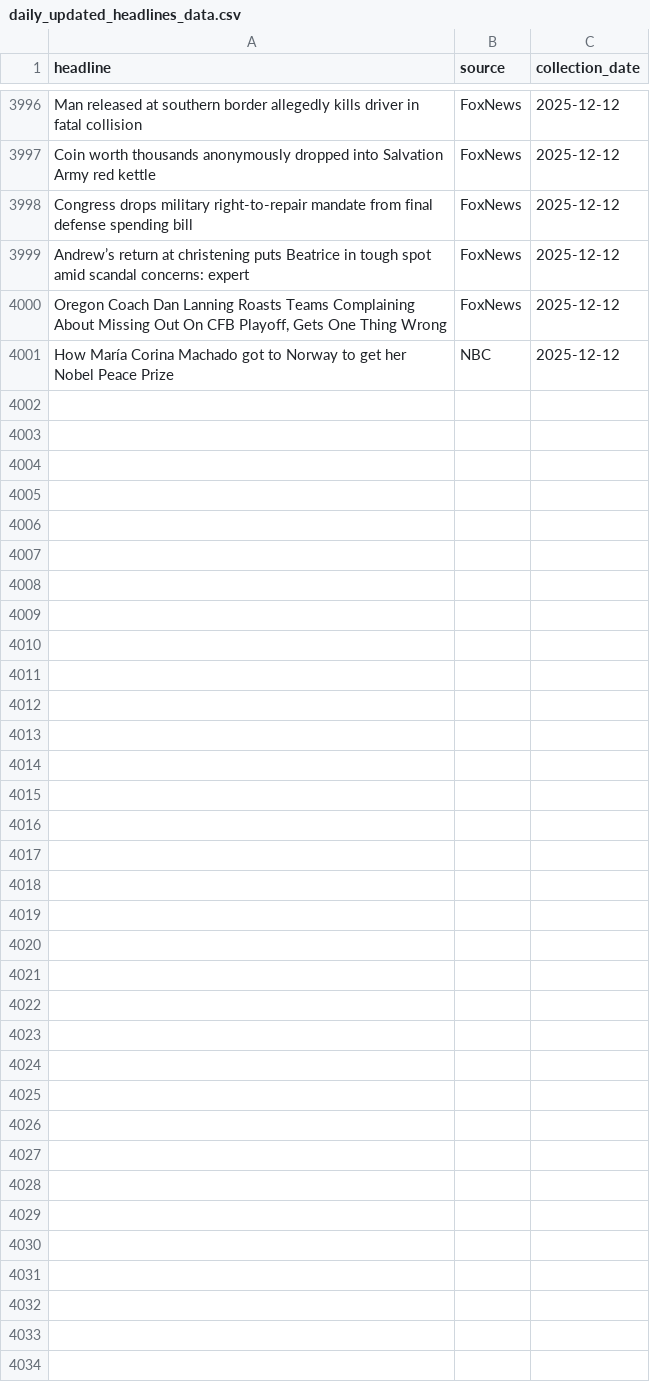
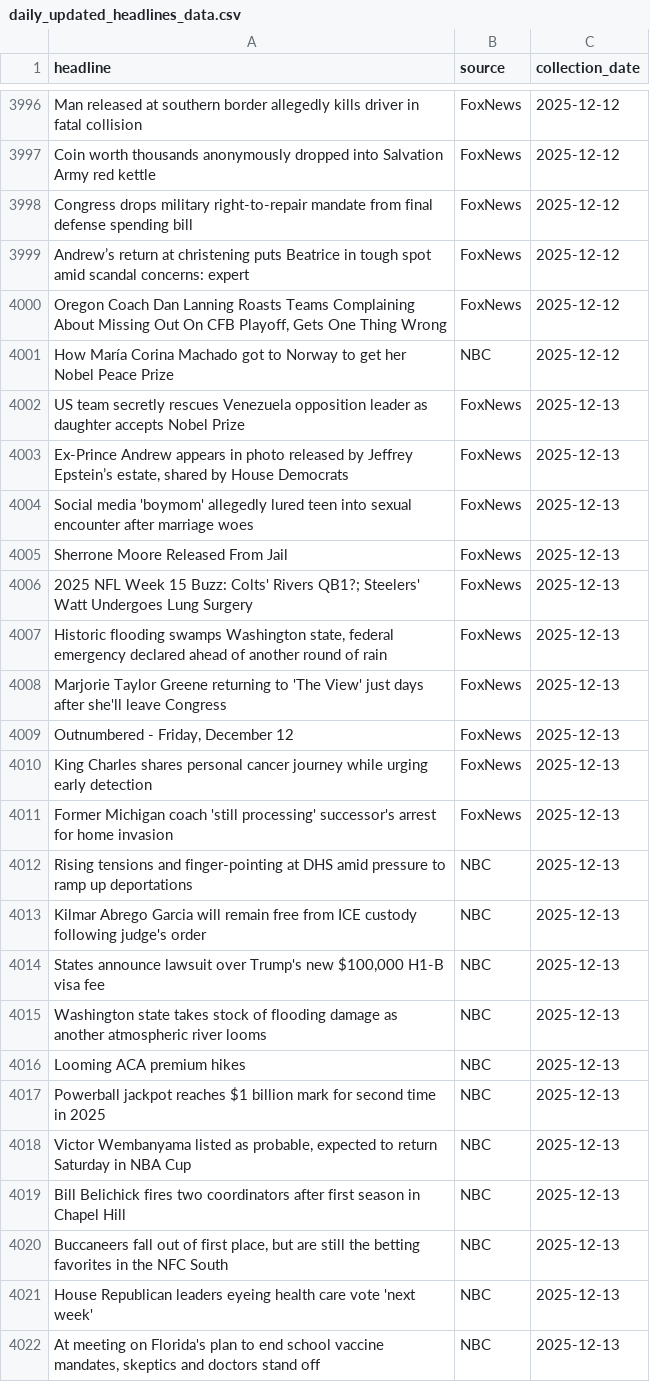
Before and after one commit to maya2816/fox-nbc-news-daily-headline-scraper, a CSV file: data/daily_updated_headlines_data.csv, drawn as a sheet; only a part is shown, gaps mark what is left out.

```diff
--- a/data/daily_updated_headlines_data.csv
+++ b/data/daily_updated_headlines_data.csv
@@ -4001 +4001,22 @@ Andrew’s return at christening puts Beatrice in tough spot amid scandal concer
 How María Corina Machado got to Norway to get her Nobel Peace Prize,NBC,2025-12-12
+US team secretly rescues Venezuela opposition leader as daughter accepts Nobel Prize,FoxNews,2025-12-13
+"Ex-Prince Andrew appears in photo released by Jeffrey Epstein’s estate, shared by House Democrats",FoxNews,2025-12-13
+Social media 'boymom' allegedly lured teen into sexual encounter after marriage woes,FoxNews,2025-12-13
+Sherrone Moore Released From Jail,FoxNews,2025-12-13
+2025 NFL Week 15 Buzz: Colts' Rivers QB1?; Steelers' Watt Undergoes Lung Surgery,FoxNews,2025-12-13
+"Historic flooding swamps Washington state, federal emergency declared ahead of another round of rain",FoxNews,2025-12-13
+Marjorie Taylor Greene returning to 'The View' just days after she'll leave Congress,FoxNews,2025-12-13
+"Outnumbered - Friday, December 12",FoxNews,2025-12-13
+King Charles shares personal cancer journey while urging early detection,FoxNews,2025-12-13
+Former Michigan coach 'still processing' successor's arrest for home invasion,FoxNews,2025-12-13
+Rising tensions and finger-pointing at DHS amid pressure to ramp up deportations,NBC,2025-12-13
+Kilmar Abrego Garcia will remain free from ICE custody following judge's order,NBC,2025-12-13
+"States announce lawsuit over Trump's new $100,000 H1-B visa fee",NBC,2025-12-13
+Washington state takes stock of flooding damage as another atmospheric river looms,NBC,2025-12-13
+Looming ACA premium hikes,NBC,2025-12-13
+Powerball jackpot reaches $1 billion mark for second time in 2025,NBC,2025-12-13
+"Victor Wembanyama listed as probable, expected to return Saturday in NBA Cup",NBC,2025-12-13
+Bill Belichick fires two coordinators after first season in Chapel Hill,NBC,2025-12-13
+"Buccaneers fall out of first place, but are still the betting favorites in the NFC South",NBC,2025-12-13
+House Republican leaders eyeing health care vote 'next week',NBC,2025-12-13
+"At meeting on Florida's plan to end school vaccine mandates, skeptics and doctors stand off",NBC,2025-12-13
```
Also changed, not shown: 1 other file.
